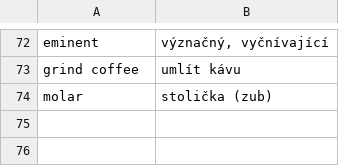
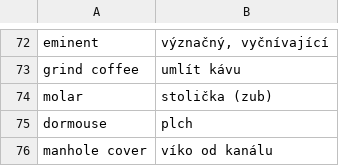
Before and after one commit to jlibovicky/practice-vocab, a TSV file: english/random.tsv, drawn as a sheet; only a part is shown, gaps mark what is left out.

```diff
--- a/english/random.tsv
+++ b/english/random.tsv
@@ -74 +74,3 @@ grind coffee	umlít kávu
 molar	stolička (zub)
+dormouse	plch
+manhole cover	víko od kanálu
```
Also changed, not shown: german/lesen.tsv.
